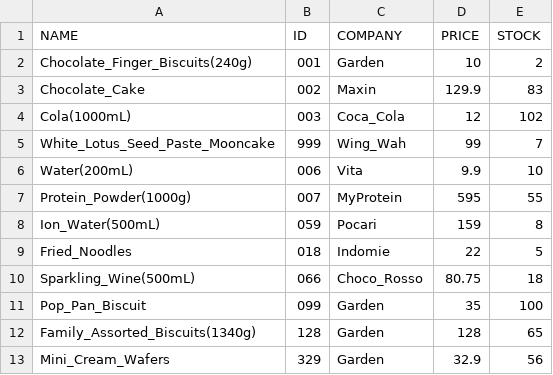
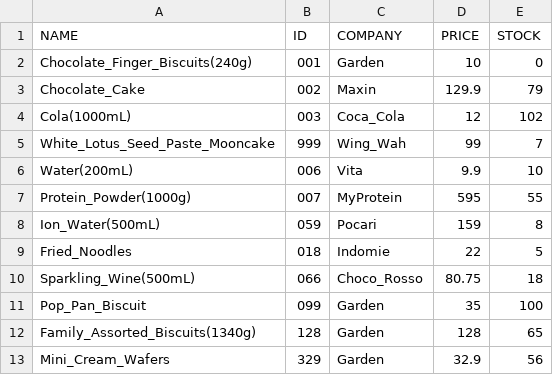
Before and after one commit to TTBallo/SBA, a CSV file: goods_info.csv, drawn as a sheet.

```diff
--- a/goods_info.csv
+++ b/goods_info.csv
@@ -1,4 +1,4 @@
 NAME,ID,COMPANY,PRICE,STOCK
-Chocolate_Finger_Biscuits(240g),001,Garden,10,2
-Chocolate_Cake,002,Maxin,129.9,83
+Chocolate_Finger_Biscuits(240g),001,Garden,10,0
+Chocolate_Cake,002,Maxin,129.9,79
 Cola(1000mL),003,Coca_Cola,12,102
```
Also changed, not shown: purchase_records.csv, 3 other files.
